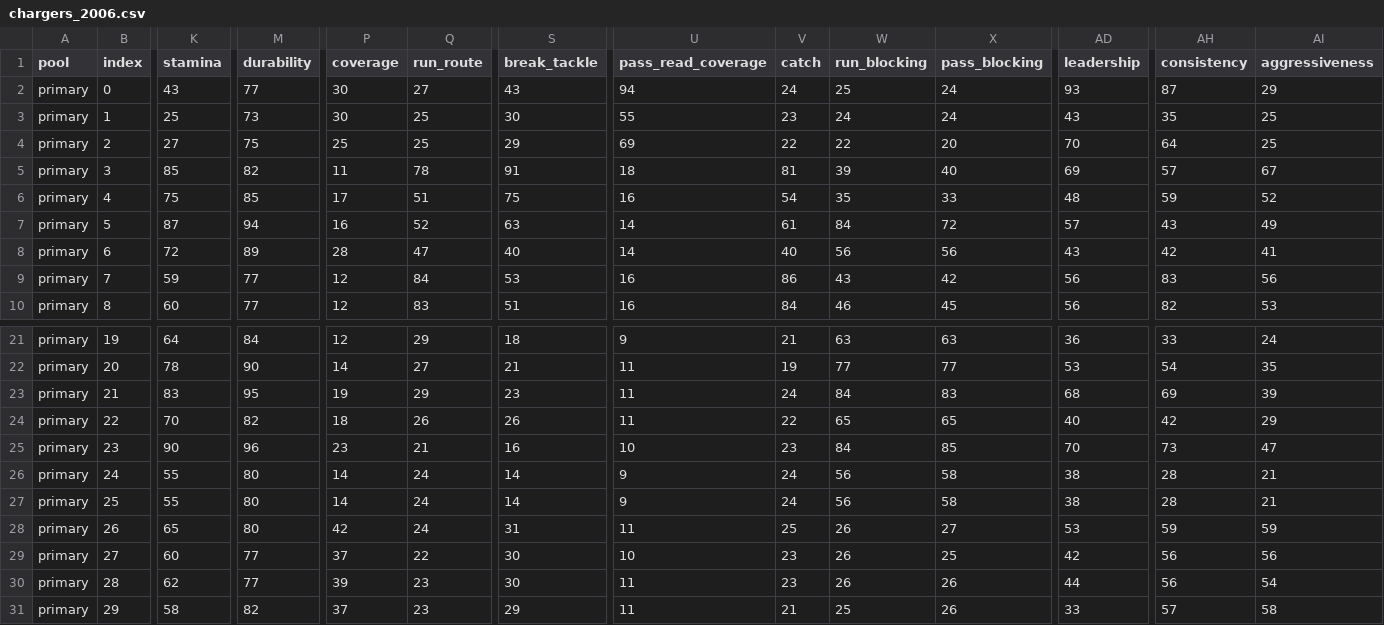
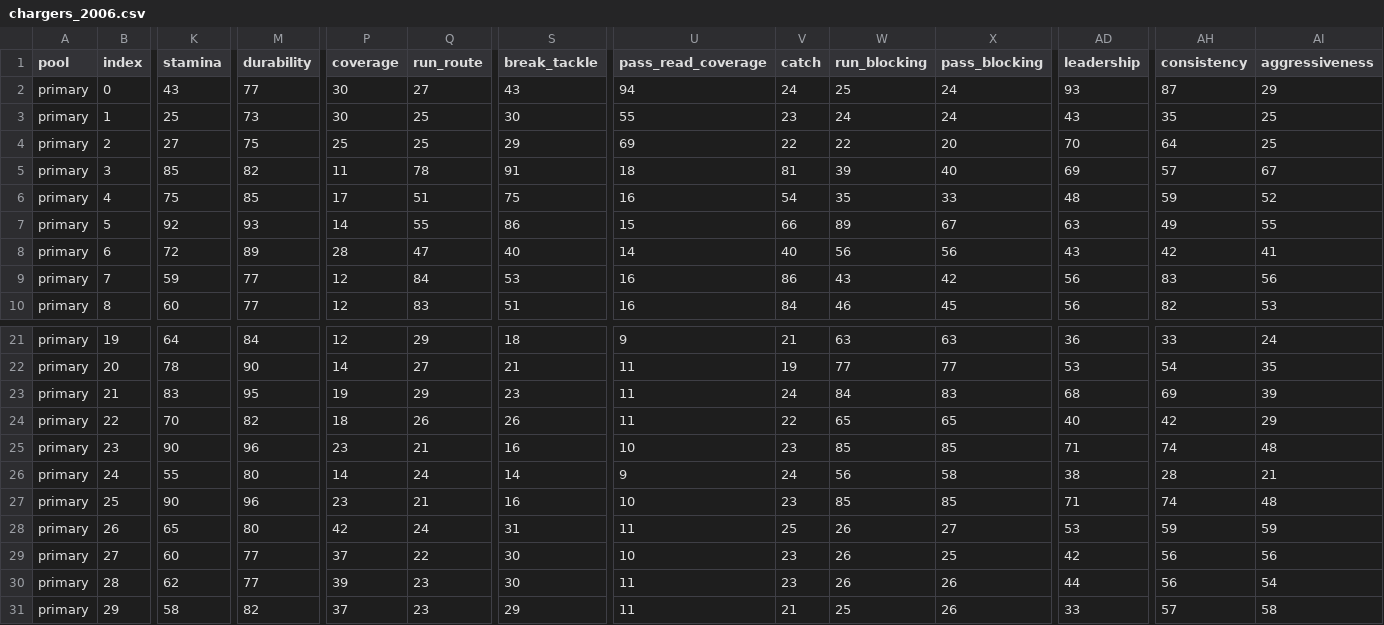
Before and after one commit to cruuz/2k-football-mod-tools, a CSV file: data/nfl2k5_classic_teams/chargers_2006.csv, drawn as a sheet; only a part is shown, gaps mark what is left out; the diff covers the shown part only; the diff names each change by its address in the sheet, - before the commit and + after, or states it on an @@ line.

```diff
--- a/data/nfl2k5_classic_teams/chargers_2006.csv
+++ b/data/nfl2k5_classic_teams/chargers_2006.csv
-K7 (stamina): 87
+K7 (stamina): 92
-M7 (durability): 94
+M7 (durability): 93
-P7 (coverage): 16
+P7 (coverage): 14
-Q7 (run_route): 52
+Q7 (run_route): 55
-S7 (break_tackle): 63
+S7 (break_tackle): 86
-U7 (pass_read_coverage): 14
+U7 (pass_read_coverage): 15
-V7 (catch): 61
+V7 (catch): 66
-W7 (run_blocking): 84
+W7 (run_blocking): 89
-X7 (pass_blocking): 72
+X7 (pass_blocking): 67
-AD7 (leadership): 57
+AD7 (leadership): 63
-AH7 (consistency): 43
+AH7 (consistency): 49
-AI7 (aggressiveness): 49
+AI7 (aggressiveness): 55
-W25 (run_blocking): 84
+W25 (run_blocking): 85
-AD25 (leadership): 70
+AD25 (leadership): 71
-AH25 (consistency): 73
+AH25 (consistency): 74
-AI25 (aggressiveness): 47
+AI25 (aggressiveness): 48
-K27 (stamina): 55
+K27 (stamina): 90
-M27 (durability): 80
+M27 (durability): 96
-P27 (coverage): 14
+P27 (coverage): 23
-Q27 (run_route): 24
+Q27 (run_route): 21
-S27 (break_tackle): 14
+S27 (break_tackle): 16
-U27 (pass_read_coverage): 9
+U27 (pass_read_coverage): 10
-V27 (catch): 24
+V27 (catch): 23
-W27 (run_blocking): 56
+W27 (run_blocking): 85
-X27 (pass_blocking): 58
+X27 (pass_blocking): 85
-AD27 (leadership): 38
+AD27 (leadership): 71
-AH27 (consistency): 28
+AH27 (consistency): 74
-AI27 (aggressiveness): 21
+AI27 (aggressiveness): 48
```
Also changed, not shown: 71 edited cells elsewhere in this file, data/nfl2k5_classic_teams/bears_2006.csv, data/nfl2k5_classic_teams/eagles_2017.csv, 26 other files.
